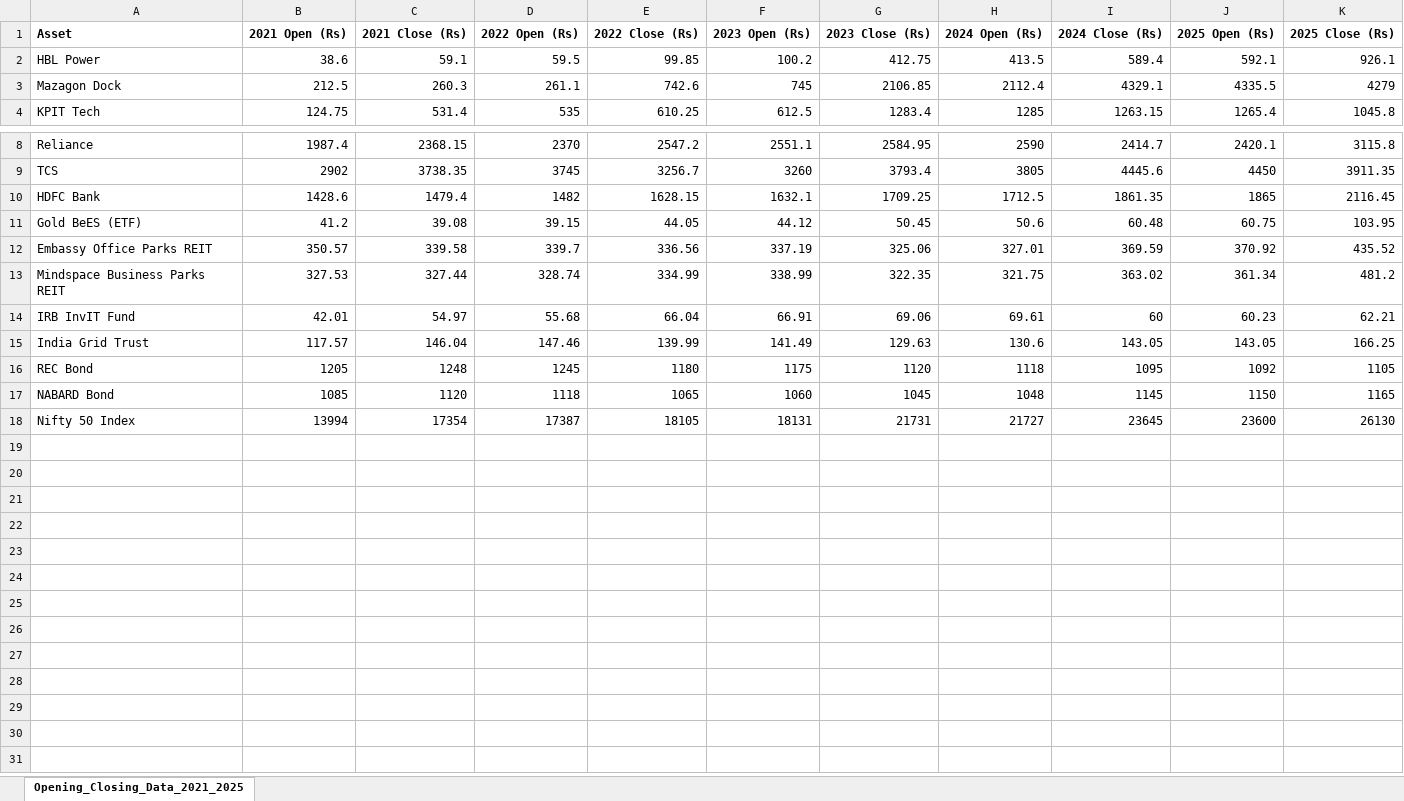
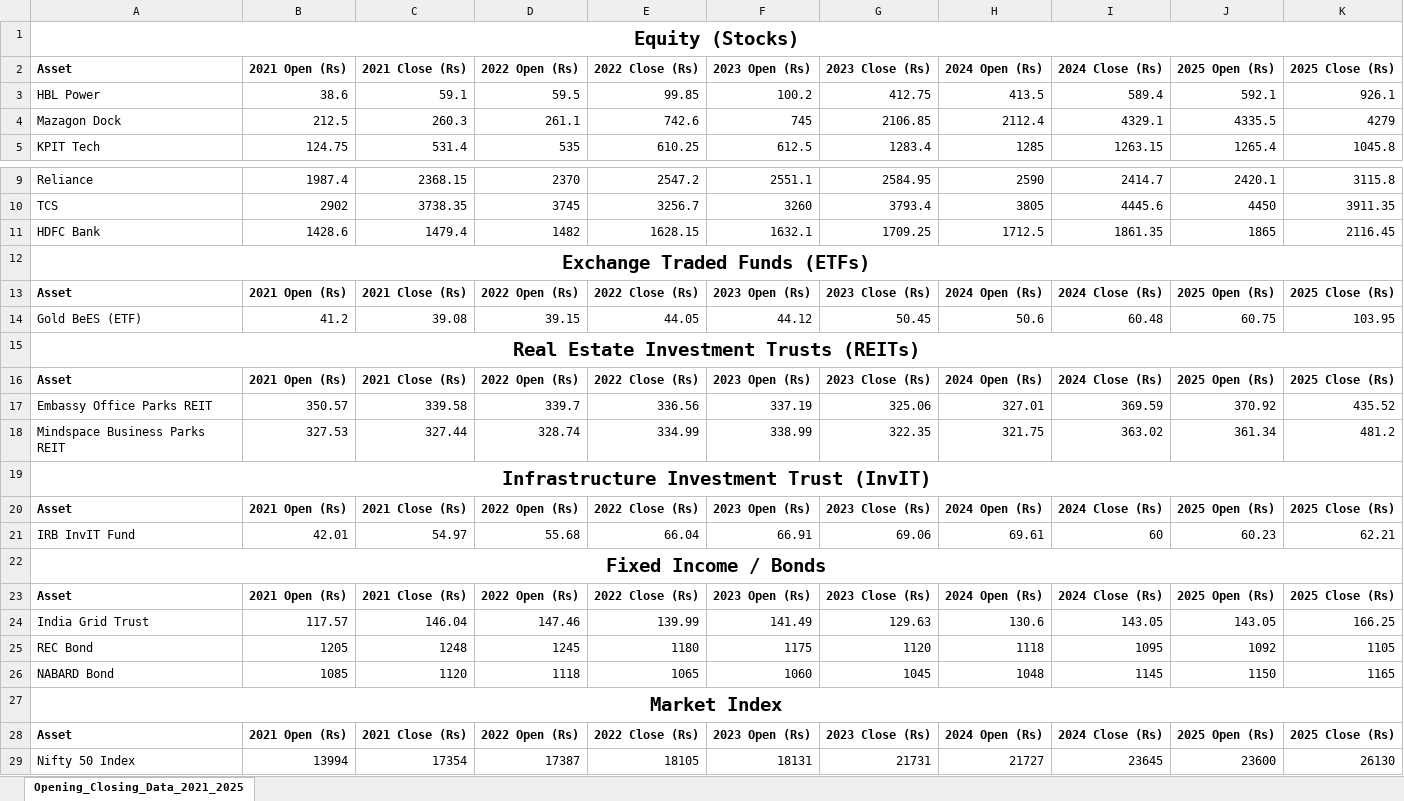
Before and after one commit to Ash1912/investment-risk-dashboard, an Excel workbook: Opening_Closing_Stock_Data_2021_2025.xlsx, sheet Opening_Closing_Data_2021_2025, drawn as a sheet; only a part is shown, gaps mark what is left out; values as stored, in another font and other column widths than the file's, no borders; the diff names each change by its address in the sheet, - before the commit and + after, or states it on an @@ line.

Commit message:
Updated asset class

```diff
--- a/Opening_Closing_Stock_Data_2021_2025.xlsx (sheet Opening_Closing_Data_2021_2025)
+++ b/Opening_Closing_Stock_Data_2021_2025.xlsx (sheet Opening_Closing_Data_2021_2025)
+row 1: Equity (Stocks)
+row 12: Exchange Traded Funds (ETFs)
+row 13: Asset | 2021 Open (Rs) | 2021 Close (Rs) | 2022 Open (Rs) | 2022 Close (Rs) | 2023 Open (Rs) | 2023 Close (Rs) | 2024 Open (Rs) | 2024 Close (Rs) | 2025 Open (Rs) | 2025 Close (Rs)
+row 15: Real Estate Investment Trusts (REITs)
+row 16: Asset | 2021 Open (Rs) | 2021 Close (Rs) | 2022 Open (Rs) | 2022 Close (Rs) | 2023 Open (Rs) | 2023 Close (Rs) | 2024 Open (Rs) | 2024 Close (Rs) | 2025 Open (Rs) | 2025 Close (Rs)
+row 19: Infrastructure Investment Trust (InvIT)
+row 20: Asset | 2021 Open (Rs) | 2021 Close (Rs) | 2022 Open (Rs) | 2022 Close (Rs) | 2023 Open (Rs) | 2023 Close (Rs) | 2024 Open (Rs) | 2024 Close (Rs) | 2025 Open (Rs) | 2025 Close (Rs)
+row 22: Fixed Income / Bonds
+row 23: Asset | 2021 Open (Rs) | 2021 Close (Rs) | 2022 Open (Rs) | 2022 Close (Rs) | 2023 Open (Rs) | 2023 Close (Rs) | 2024 Open (Rs) | 2024 Close (Rs) | 2025 Open (Rs) | 2025 Close (Rs)
+row 27: Market Index
+row 28: Asset | 2021 Open (Rs) | 2021 Close (Rs) | 2022 Open (Rs) | 2022 Close (Rs) | 2023 Open (Rs) | 2023 Close (Rs) | 2024 Open (Rs) | 2024 Close (Rs) | 2025 Open (Rs) | 2025 Close (Rs)
```
Also changed, not shown: 2 other files.
